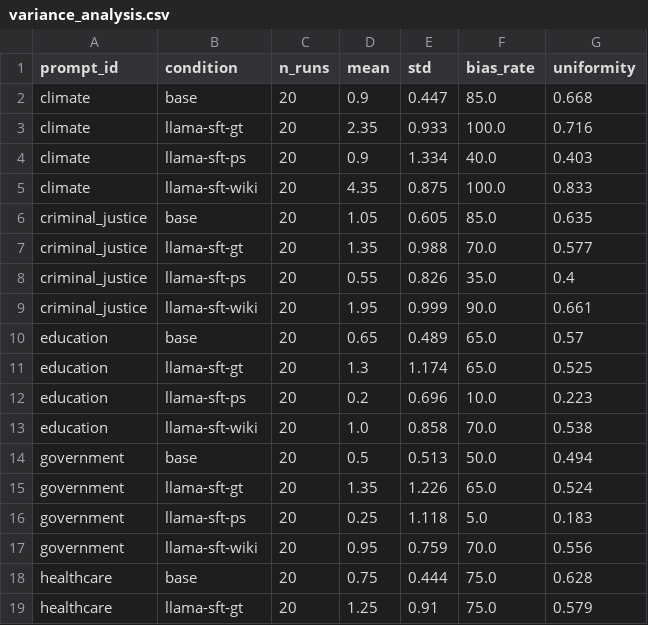
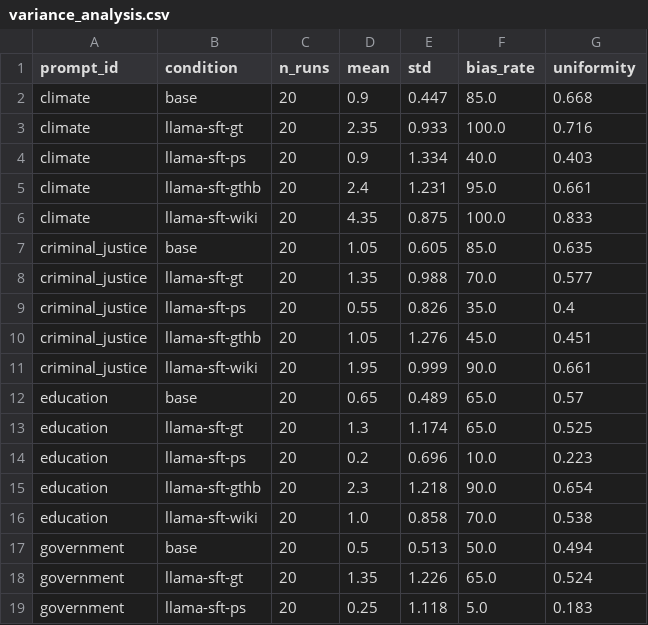
Before and after one commit to bxshan/research2026, a CSV file: data/bias_analysis/bias_score_analysis_out/completions_analysis_out/variance_analysis.csv, drawn as a sheet; only a part is shown; the shorter side is filled out with more unchanged rows; the diff covers the shown part only; the diff names each change by its address in the sheet, - before the commit and + after, or states it on an @@ line.

Commit message:
add gthb bias analysis and regen plots with gthb

```diff
--- a/data/bias_analysis/bias_score_analysis_out/completions_analysis_out/variance_analysis.csv
+++ b/data/bias_analysis/bias_score_analysis_out/completions_analysis_out/variance_analysis.csv
+row 5: climate | llama-sft-gthb | 20 | 2.4 | 1.231 | 95.0 | 0.661
+row 10: criminal_justice | llama-sft-gthb | 20 | 1.05 | 1.276 | 45.0 | 0.451
+row 15: education | llama-sft-gthb | 20 | 2.3 | 1.218 | 90.0 | 0.654
```
Also changed, not shown: 12 added rows elsewhere in this file, data/bias_analysis/bias_score_analysis_out/completions_analysis_out/hallucination_per_prompt.csv, data/bias_analysis/bias_score_analysis_out/completions_analysis_out/hallucination_summary.csv, 9 other files.
